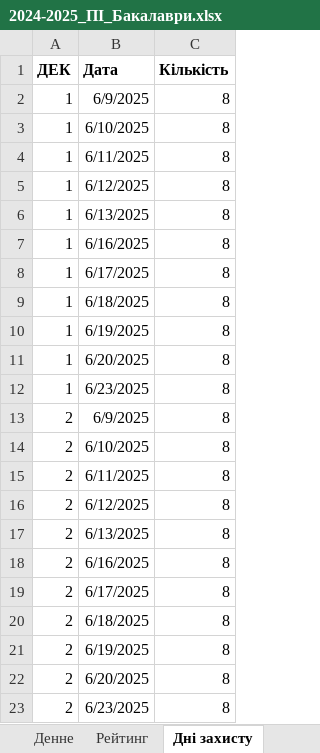
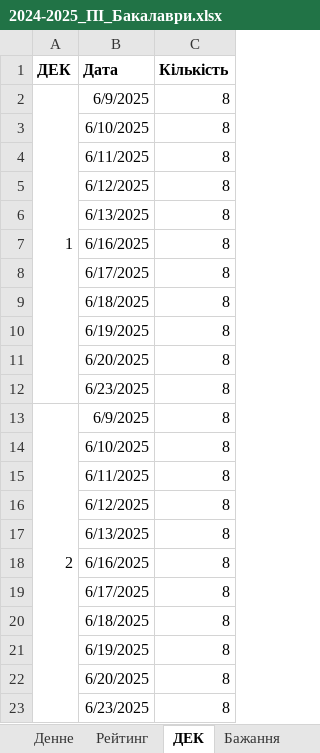
Before and after one commit to vladmikhbond/DefenseSchedule, an Excel workbook: Data/2024-2025_ПІ_Бакалаври.xlsx, sheet ДЕК, drawn as a sheet; values as stored, in another font and other column widths than the file's, no borders; the diff names each change by its address in the sheet, - before the commit and + after, or states it on an @@ line.

```diff
--- a/Data/2024-2025_ПІ_Бакалаври.xlsx (sheet ДЕК)
+++ b/Data/2024-2025_ПІ_Бакалаври.xlsx (sheet ДЕК)
-sheet tab: Дні захисту
+sheet tab: ДЕК
+A2:A12 merged
-A3:A12 (ДЕК): 1
+A3:A12 (ДЕК): (empty)
+A13:A23 merged
-A14:A23 (ДЕК): 2
+A14:A23 (ДЕК): (empty)
```
Also changed, not shown: 2 other files.
